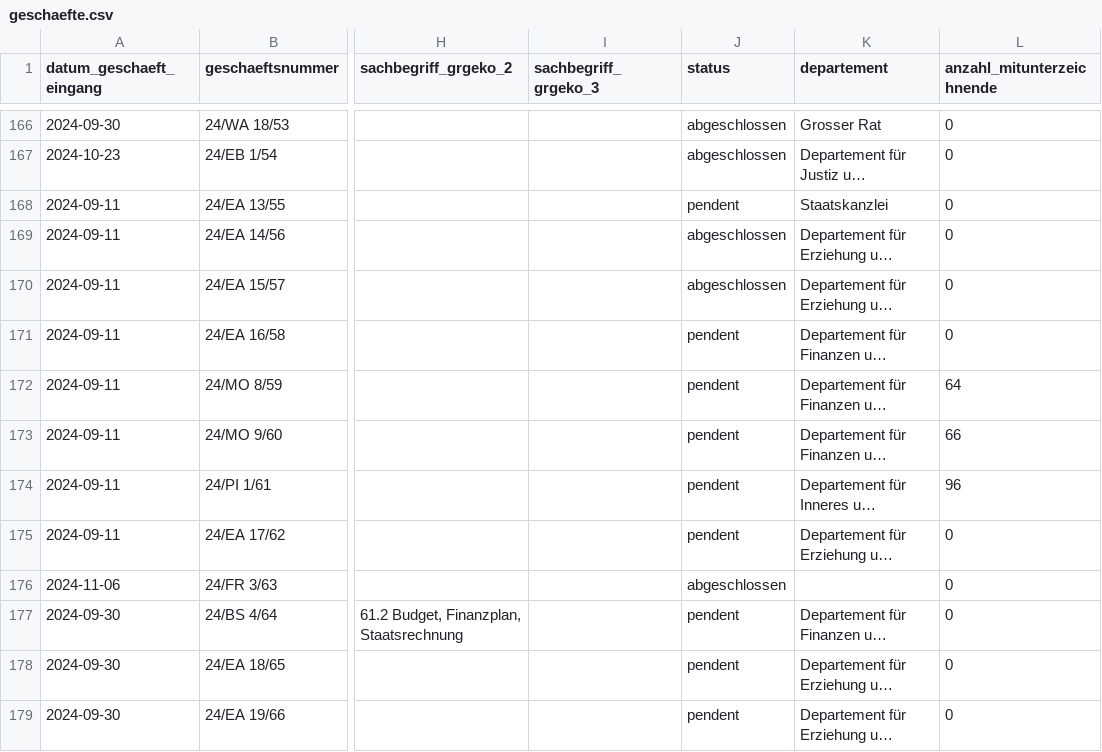
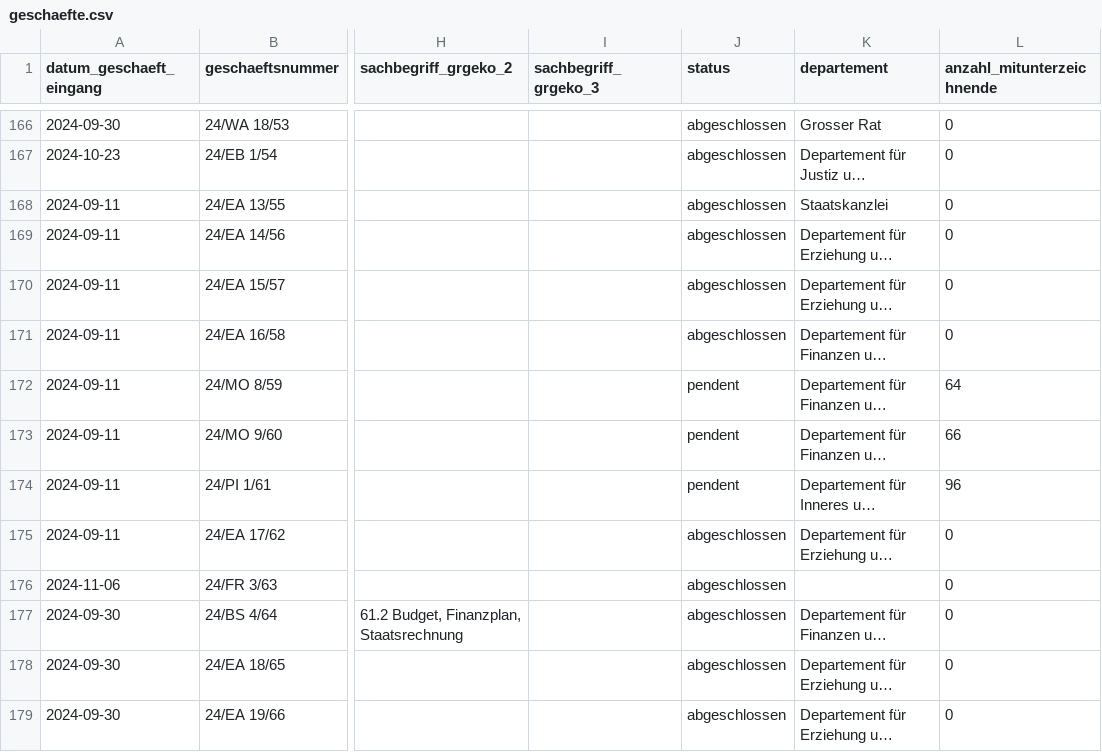
Before and after one commit to ogdtg/sitzungsprotokolle, a CSV file: data/geschaefte.csv, drawn as a sheet; only a part is shown, gaps mark what is left out; long unchanged cells end in …; the diff covers the shown part only; the diff names each change by its address in the sheet, - before the commit and + after, or states it on an @@ line.

```diff
--- a/data/geschaefte.csv
+++ b/data/geschaefte.csv
-J168 (status): pendent
+J168 (status): abgeschlossen
-J171 (status): pendent
+J171 (status): abgeschlossen
-J175 (status): pendent
+J175 (status): abgeschlossen
-J177:J179 (status): pendent
+J177:J179 (status): abgeschlossen
```
Also changed, not shown: 5 added rows and 10 edited cells elsewhere in this file, data/vorstoesser.csv, 16 other files.
